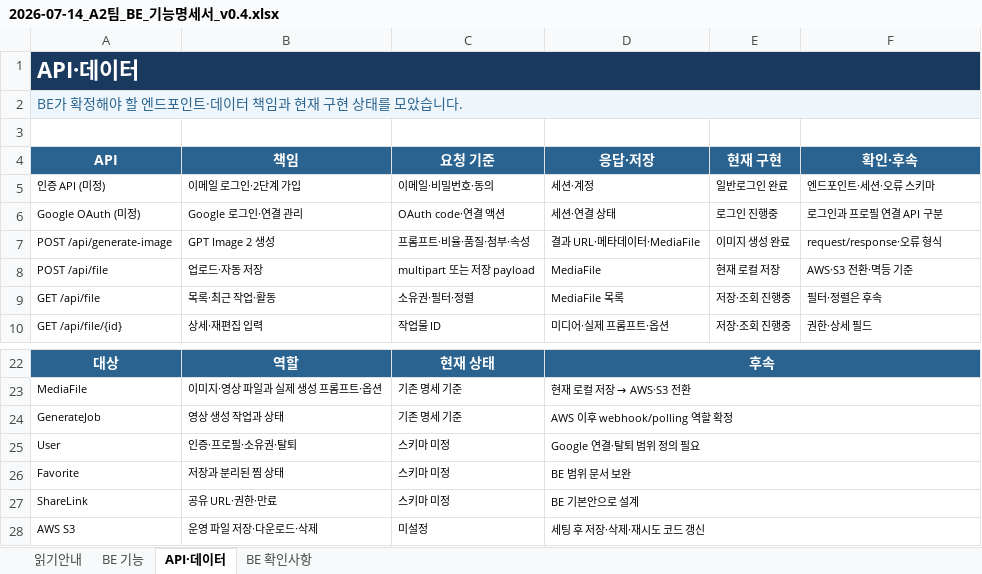
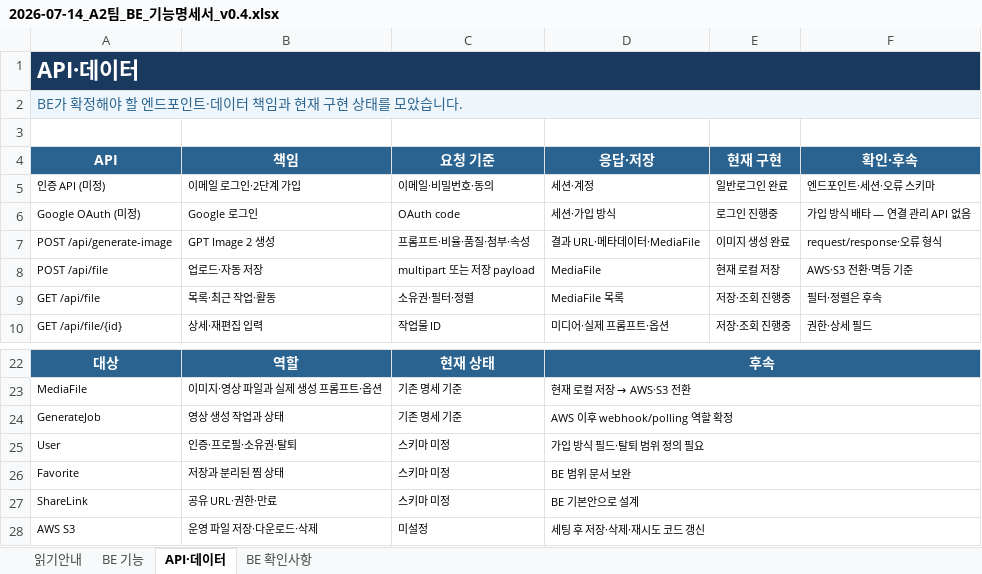
Before and after one commit to framewave-labs/scy, an Excel workbook: content/01_기획/files/2026-07-14_A2팀_BE_기능명세서_v0.4.xlsx, sheet API·데이터, drawn as a sheet; only a part is shown, gaps mark what is left out; values as stored, in another font and other column widths than the file's, no borders; table styles not drawn; the diff names each change by its address in the sheet, - before the commit and + after, or states it on an @@ line.

```diff
--- a/content/01_기획/files/2026-07-14_A2팀_BE_기능명세서_v0.4.xlsx (sheet API·데이터)
+++ b/content/01_기획/files/2026-07-14_A2팀_BE_기능명세서_v0.4.xlsx (sheet API·데이터)
-B6 (책임): Google 로그인·연결 관리
+B6 (책임): Google 로그인
-C6 (요청 기준): OAuth code·연결 액션
+C6 (요청 기준): OAuth code
-D6 (응답·저장): 세션·연결 상태
+D6 (응답·저장): 세션·가입 방식
-F6 (확인·후속): 로그인과 프로필 연결 API 구분
+F6 (확인·후속): 가입 방식 배타 — 연결 관리 API 없음
-D25 (응답·저장): Google 연결·탈퇴 범위 정의 필요
+D25 (응답·저장): 가입 방식 필드·탈퇴 범위 정의 필요
```
Also changed, not shown: sheet BE 기능, content/01_기획/files/2026-07-13_A2팀_기능명세서_초안_v0.4.xlsx, content/01_기획/files/2026-07-14_A2팀_FE_기능명세서_v0.4.xlsx, 5 other files.
